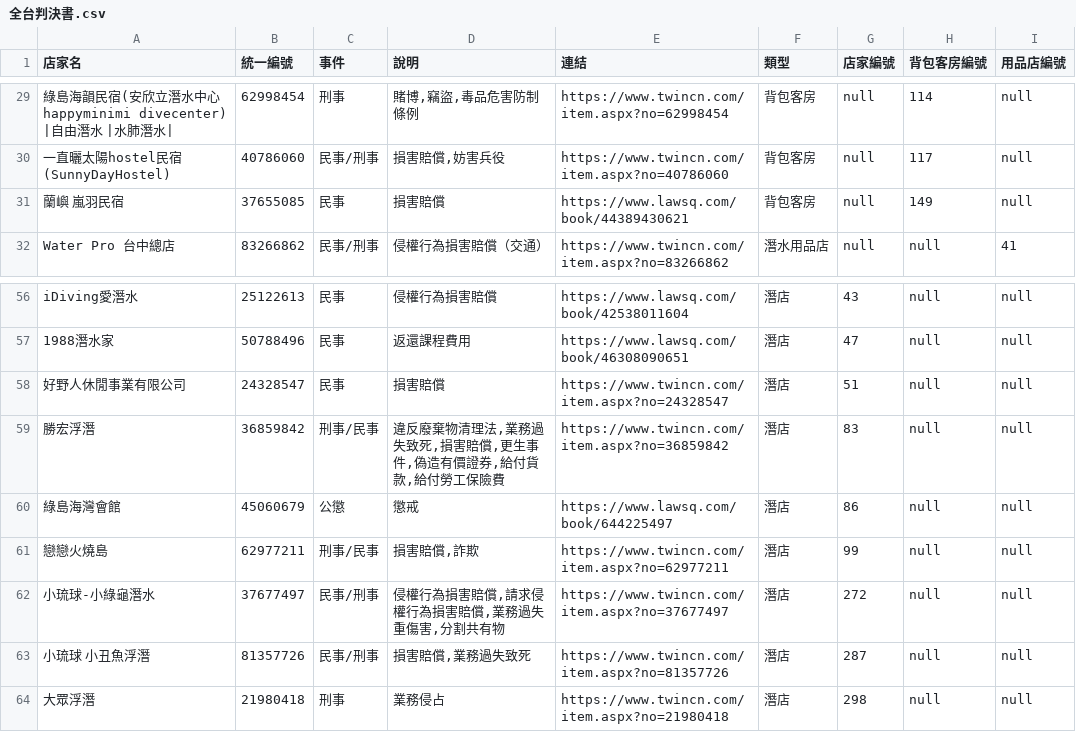
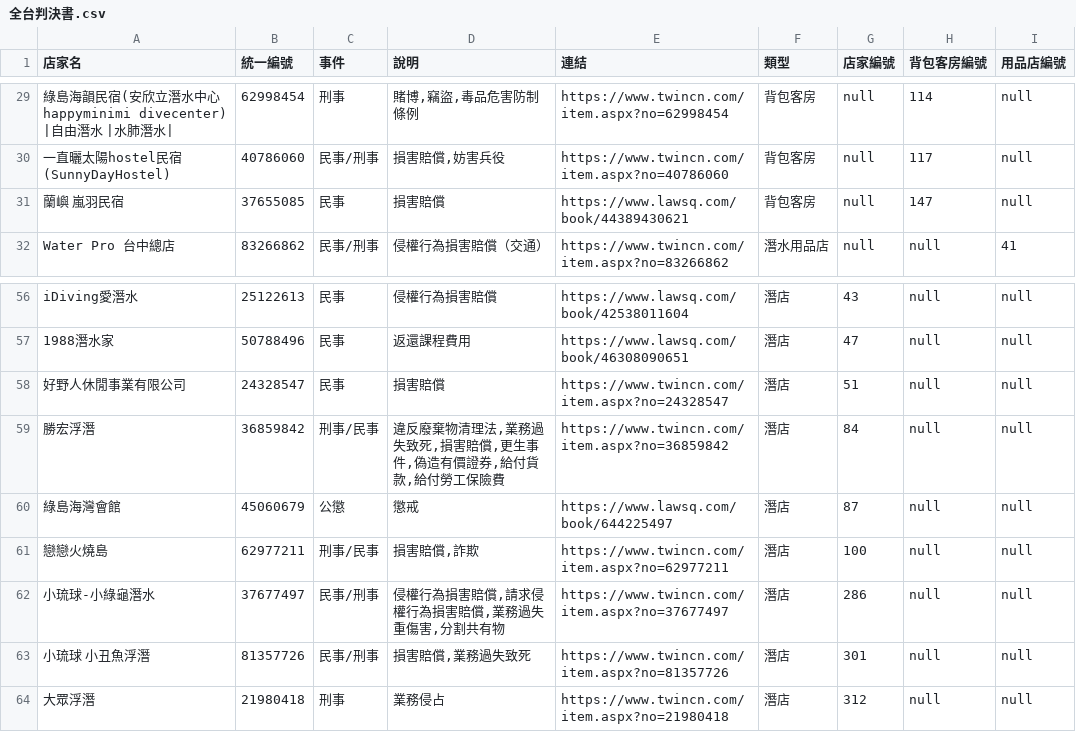
Before and after one commit to chiaoshin/team_project_collectData, a CSV file: 【整理】/判決書資料/舊檔留存/全台判決書.csv (was 【每周進度】/【開學第十五周10_9~9_15】司法部重修/全台判決書.csv), drawn as a sheet; only a part is shown, gaps mark what is left out; the diff covers the shown part only; the diff names each change by its address in the sheet, - before the commit and + after, or states it on an @@ line.

```diff
--- a/【每周進度】/【開學第十五周10_9~9_15】司法部重修/全台判決書.csv
+++ b/【整理】/判決書資料/舊檔留存/全台判決書.csv
-H31 (背包客房編號): 149
+H31 (背包客房編號): 147
-G59 (店家編號): 83
+G59 (店家編號): 84
-G60 (店家編號): 86
+G60 (店家編號): 87
-G61 (店家編號): 99
+G61 (店家編號): 100
-G62 (店家編號): 272
+G62 (店家編號): 286
-G63 (店家編號): 287
+G63 (店家編號): 301
-G64 (店家編號): 298
+G64 (店家編號): 312
```
Also changed, not shown: 24 edited cells elsewhere in this file, 20 other files.
